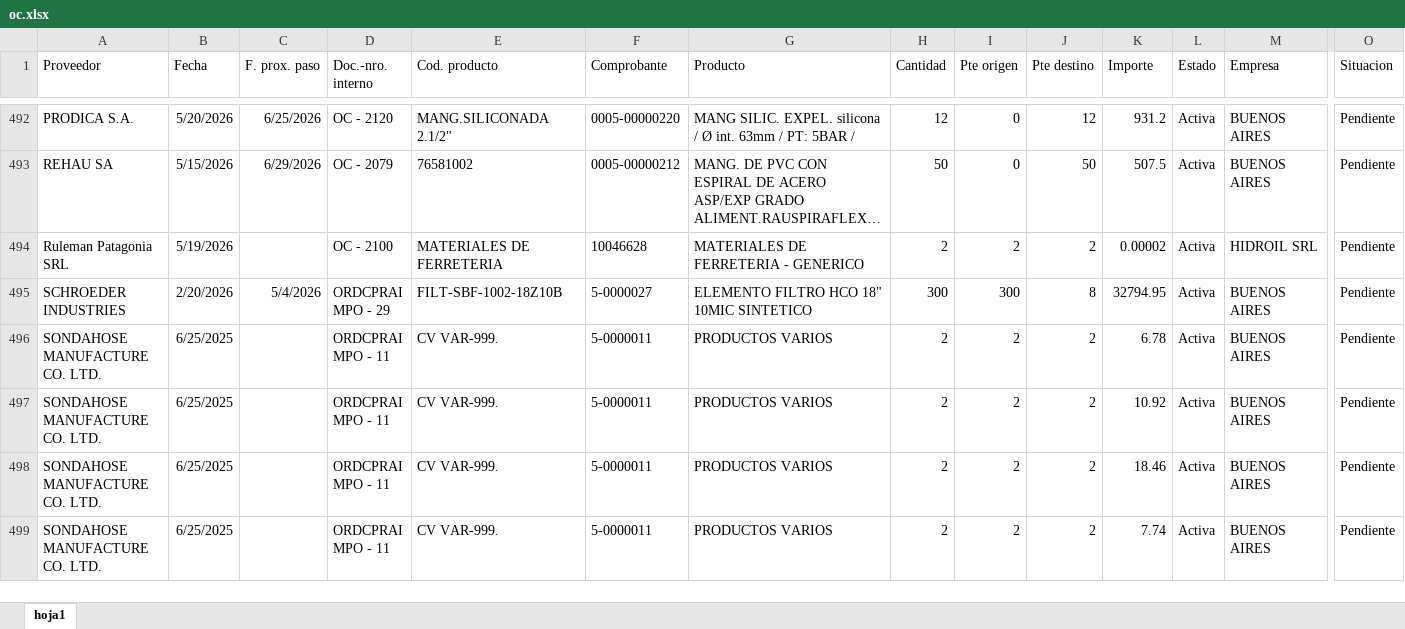
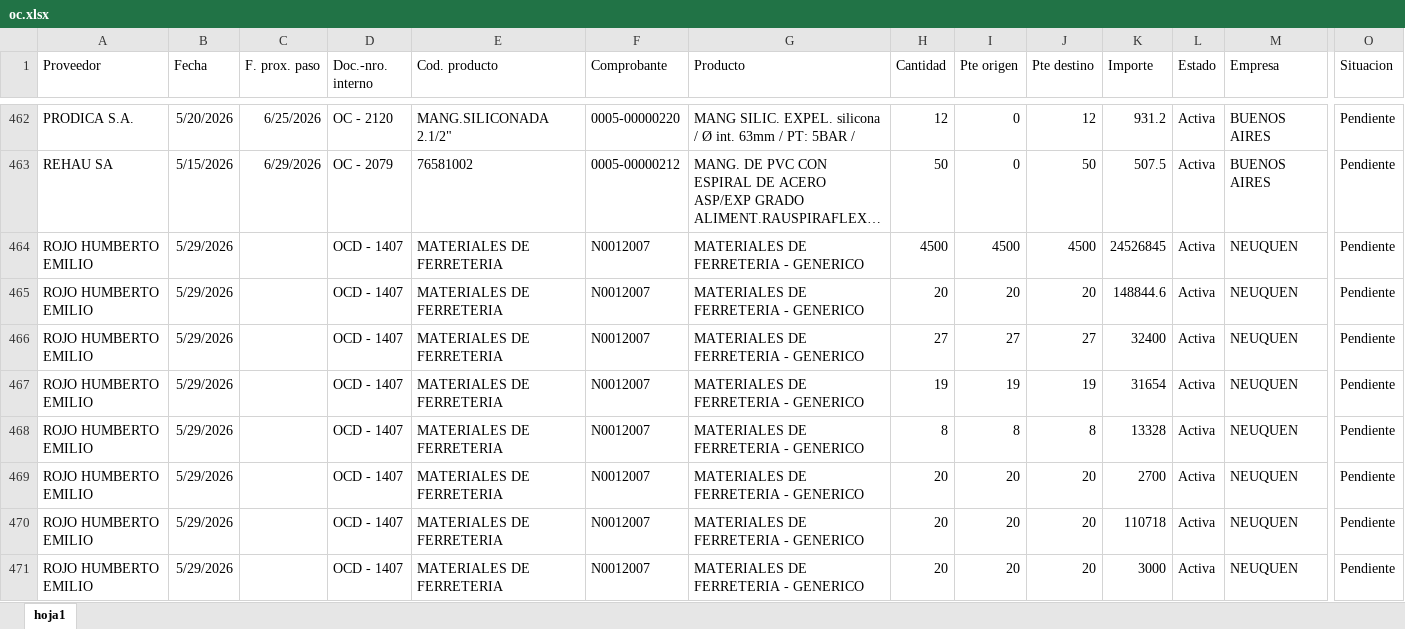
Before and after one commit to depositobsas/hidroil-stock, an Excel workbook: oc.xlsx, sheet hoja1, drawn as a sheet; only a part is shown, gaps mark what is left out; the shorter side is filled out with more unchanged rows; long unchanged cells end in …; values as stored, in another font and other column widths than the file's, no borders; rows hold the shown columns only; the diff covers the shown part only; the diff names each change by its address in the sheet, - before the commit and + after, or states it on an @@ line.

```diff
--- a/oc.xlsx (sheet hoja1)
+++ b/oc.xlsx (sheet hoja1)
+row 464: ROJO HUMBERTO EMILIO | 5/29/2026 |  | OCD - 1407 | MATERIALES DE FERRETERIA | N0012007 | MATERIALES DE FERRETERIA - GENERICO | 4500 | 4500 | 4500 | 24526845 | Activa | NEUQUEN | Pendiente
+row 465: ROJO HUMBERTO EMILIO | 5/29/2026 |  | OCD - 1407 | MATERIALES DE FERRETERIA | N0012007 | MATERIALES DE FERRETERIA - GENERICO | 20 | 20 | 20 | 148844.6 | Activa | NEUQUEN | Pendiente
+row 466: ROJO HUMBERTO EMILIO | 5/29/2026 |  | OCD - 1407 | MATERIALES DE FERRETERIA | N0012007 | MATERIALES DE FERRETERIA - GENERICO | 27 | 27 | 27 | 32400 | Activa | NEUQUEN | Pendiente
+row 467: ROJO HUMBERTO EMILIO | 5/29/2026 |  | OCD - 1407 | MATERIALES DE FERRETERIA | N0012007 | MATERIALES DE FERRETERIA - GENERICO | 19 | 19 | 19 | 31654 | Activa | NEUQUEN | Pendiente
+row 468: ROJO HUMBERTO EMILIO | 5/29/2026 |  | OCD - 1407 | MATERIALES DE FERRETERIA | N0012007 | MATERIALES DE FERRETERIA - GENERICO | 8 | 8 | 8 | 13328 | Activa | NEUQUEN | Pendiente
+row 469: ROJO HUMBERTO EMILIO | 5/29/2026 |  | OCD - 1407 | MATERIALES DE FERRETERIA | N0012007 | MATERIALES DE FERRETERIA - GENERICO | 20 | 20 | 20 | 2700 | Activa | NEUQUEN | Pendiente
+row 470: ROJO HUMBERTO EMILIO | 5/29/2026 |  | OCD - 1407 | MATERIALES DE FERRETERIA | N0012007 | MATERIALES DE FERRETERIA - GENERICO | 20 | 20 | 20 | 110718 | Activa | NEUQUEN | Pendiente
+row 471: ROJO HUMBERTO EMILIO | 5/29/2026 |  | OCD - 1407 | MATERIALES DE FERRETERIA | N0012007 | MATERIALES DE FERRETERIA - GENERICO | 20 | 20 | 20 | 3000 | Activa | NEUQUEN | Pendiente
```
Also changed, not shown: 26 added rows, 57 removed rows, 130 moved rows and 20 edited cells elsewhere in this sheet, pc.xlsx, 1 other file.
